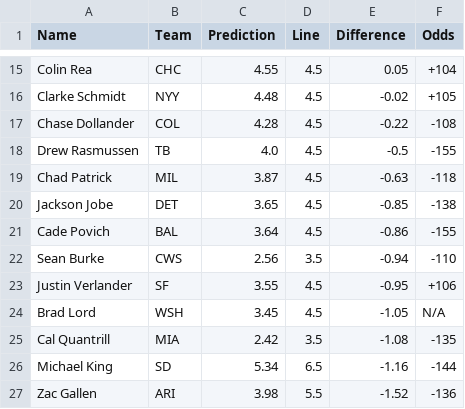
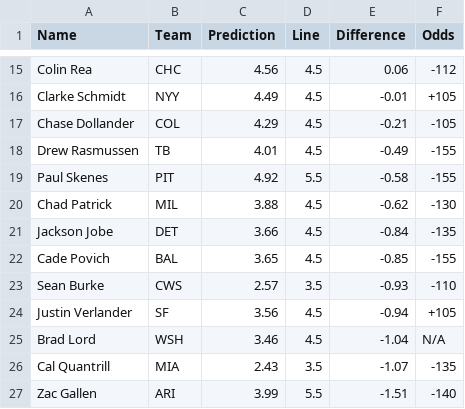
Before and after one commit to bena618/BBSFrontend, a CSV file: model_outputs/strikeout_preds.csv, drawn as a sheet; only a part is shown, gaps mark what is left out; removed rows and columns are numbered as before the commit, all else as after; the diff covers the shown part only; the diff names each change by its address in the sheet, - before the commit and + after, or states it on an @@ line.

```diff
--- a/model_outputs/strikeout_preds.csv
+++ b/model_outputs/strikeout_preds.csv
-C15 (Prediction): 4.55
+C15 (Prediction): 4.56
-E15 (Difference): 0.05
+E15 (Difference): 0.06
-F15 (Odds): +104
+F15 (Odds): -112
-C16 (Prediction): 4.48
+C16 (Prediction): 4.49
-E16 (Difference): -0.02
+E16 (Difference): -0.01
-C17 (Prediction): 4.28
+C17 (Prediction): 4.29
-E17 (Difference): -0.22
+E17 (Difference): -0.21
-F17 (Odds): -108
+F17 (Odds): -105
-C18 (Prediction): 4.0
+C18 (Prediction): 4.01
-E18 (Difference): -0.5
+E18 (Difference): -0.49
+row 19: Paul Skenes | PIT | 4.92 | 5.5 | -0.58 | -155
-C20 (Prediction): 3.87
+C20 (Prediction): 3.88
-E20 (Difference): -0.63
+E20 (Difference): -0.62
-F20 (Odds): -118
+F20 (Odds): -130
-C21 (Prediction): 3.65
+C21 (Prediction): 3.66
-E21 (Difference): -0.85
+E21 (Difference): -0.84
-F21 (Odds): -138
+F21 (Odds): -135
-C22 (Prediction): 3.64
+C22 (Prediction): 3.65
-E22 (Difference): -0.86
+E22 (Difference): -0.85
-C23 (Prediction): 2.56
+C23 (Prediction): 2.57
-E23 (Difference): -0.94
+E23 (Difference): -0.93
-C24 (Prediction): 3.55
+C24 (Prediction): 3.56
-E24 (Difference): -0.95
+E24 (Difference): -0.94
-F24 (Odds): +106
+F24 (Odds): +105
-C25 (Prediction): 3.45
+C25 (Prediction): 3.46
-E25 (Difference): -1.05
+E25 (Difference): -1.04
-C26 (Prediction): 2.42
+C26 (Prediction): 2.43
-E26 (Difference): -1.08
+E26 (Difference): -1.07
-row 26: Michael King | SD | 5.34 | 6.5 | -1.16 | -144
-C27 (Prediction): 3.98
+C27 (Prediction): 3.99
-E27 (Difference): -1.52
+E27 (Difference): -1.51
-F27 (Odds): -136
+F27 (Odds): -140
```
Also changed, not shown: 1 added row, 1 removed row and 30 edited cells elsewhere in this file.
